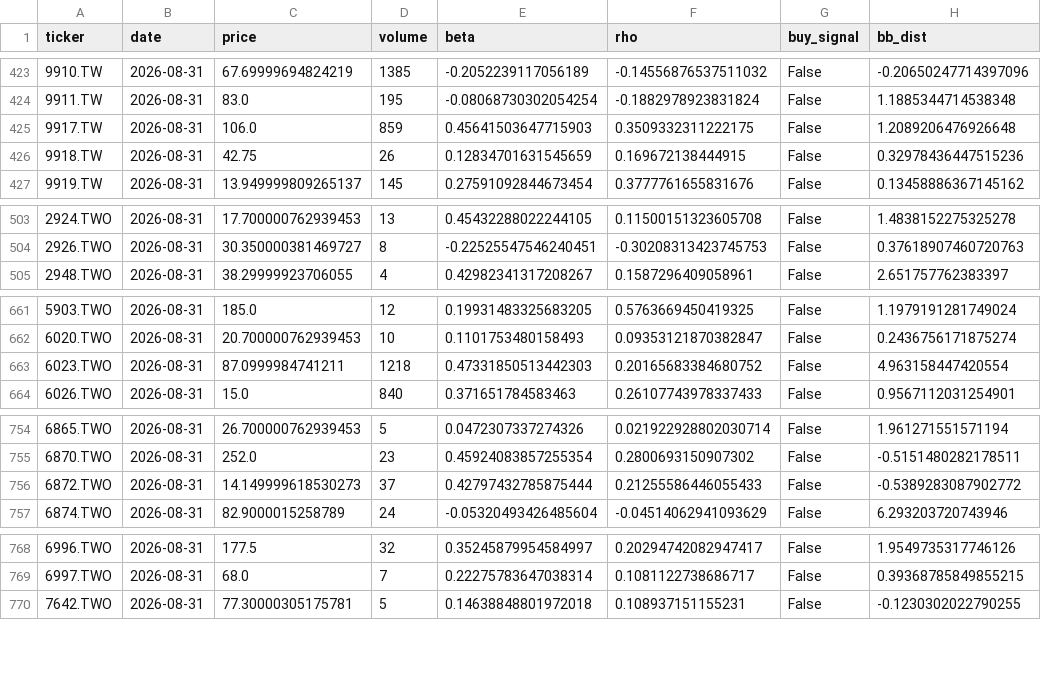
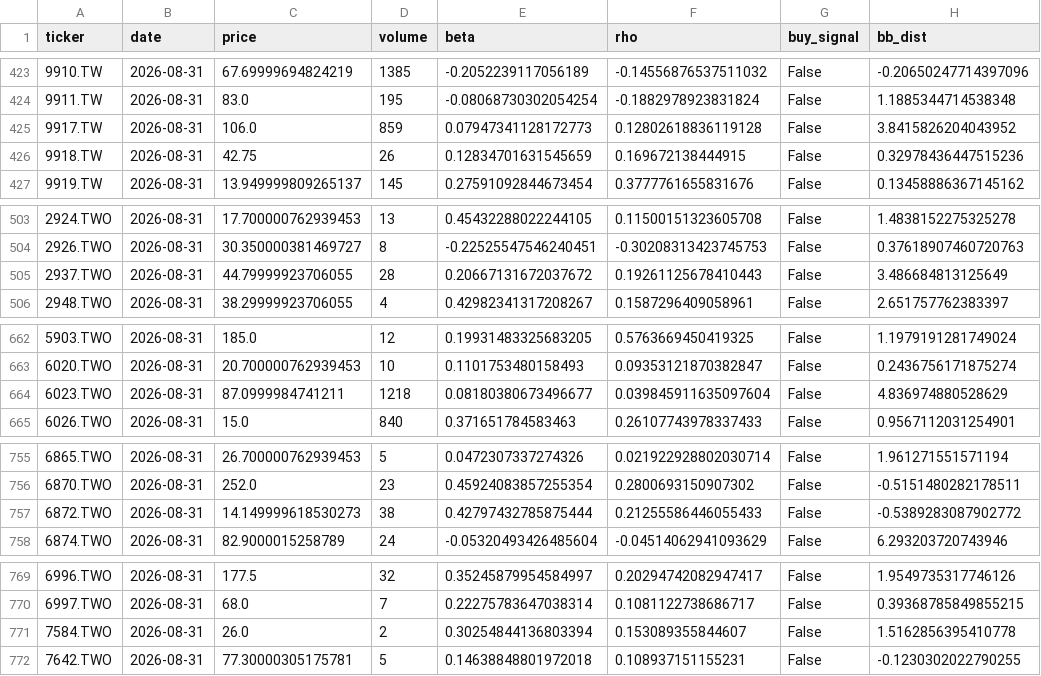
Before and after one commit to bdron0222-cpu/stock_engine, a CSV file: watchlist_conservative.csv, drawn as a sheet; only a part is shown, gaps mark what is left out; the diff covers the shown part only.

```diff
--- a/watchlist_conservative.csv
+++ b/watchlist_conservative.csv
@@ -424,3 +424,3 @@ ticker,date,price,volume,beta,rho,buy_signal,bb_dist
 9911.TW,2026-08-31,83.0,195,-0.08068730302054254,-0.1882978923831824,False,1.1885344714538348
-9917.TW,2026-08-31,106.0,859,0.45641503647715903,0.3509332311222175,False,1.2089206476926648
+9917.TW,2026-08-31,106.0,859,0.07947341128172773,0.12802618836119128,False,3.8415826204043952
 9918.TW,2026-08-31,42.75,26,0.12834701631545659,0.169672138444915,False,0.32978436447515236
@@ -504,2 +504,3 @@ ticker,date,price,volume,beta,rho,buy_signal,bb_dist
 2926.TWO,2026-08-31,30.350000381469727,8,-0.22525547546240451,-0.30208313423745753,False,0.37618907460720763
+2937.TWO,2026-08-31,44.79999923706055,28,0.20667131672037672,0.19261125678410443,False,3.486684813125649
 2948.TWO,2026-08-31,38.29999923706055,4,0.42982341317208267,0.1587296409058961,False,2.651757762383397
@@ -662,3 +663,3 @@ ticker,date,price,volume,beta,rho,buy_signal,bb_dist
 6020.TWO,2026-08-31,20.700000762939453,10,0.1101753480158493,0.09353121870382847,False,0.2436756171875274
-6023.TWO,2026-08-31,87.0999984741211,1218,0.47331850513442303,0.20165683384680752,False,4.963158447420554
+6023.TWO,2026-08-31,87.0999984741211,1218,0.08180380673496677,0.039845911635097604,False,4.836974880528629
 6026.TWO,2026-08-31,15.0,840,0.371651784583463,0.26107743978337433,False,0.9567112031254901
@@ -755,3 +756,3 @@ ticker,date,price,volume,beta,rho,buy_signal,bb_dist
 6870.TWO,2026-08-31,252.0,23,0.45924083857255354,0.2800693150907302,False,-0.5151480282178511
-6872.TWO,2026-08-31,14.149999618530273,37,0.42797432785875444,0.21255586446055433,False,-0.5389283087902772
+6872.TWO,2026-08-31,14.149999618530273,38,0.42797432785875444,0.21255586446055433,False,-0.5389283087902772
 6874.TWO,2026-08-31,82.9000015258789,24,-0.05320493426485604,-0.04514062941093629,False,6.293203720743946
@@ -769,2 +770,3 @@ ticker,date,price,volume,beta,rho,buy_signal,bb_dist
 6997.TWO,2026-08-31,68.0,7,0.22275783647038314,0.1081122738686717,False,0.39368785849855215
+7584.TWO,2026-08-31,26.0,2,0.30254844136803394,0.153089355844607,False,1.5162856395410778
 7642.TWO,2026-08-31,77.30000305175781,5,0.14638848801972018,0.108937151155231,False,-0.1230302022790255
```
Also changed, not shown: 1 edited cell elsewhere in this file, all_candidates_proximity.csv, watchlist_aggressive.csv, 1 other file.
